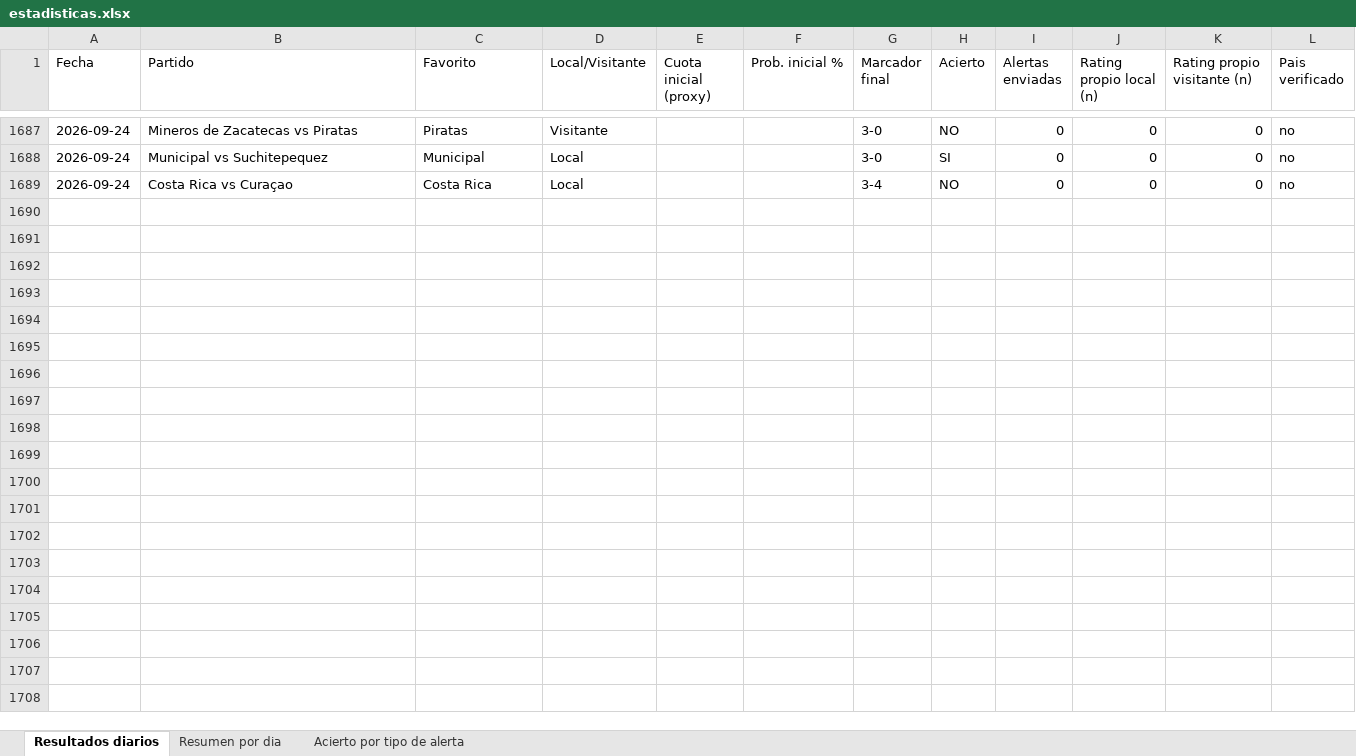
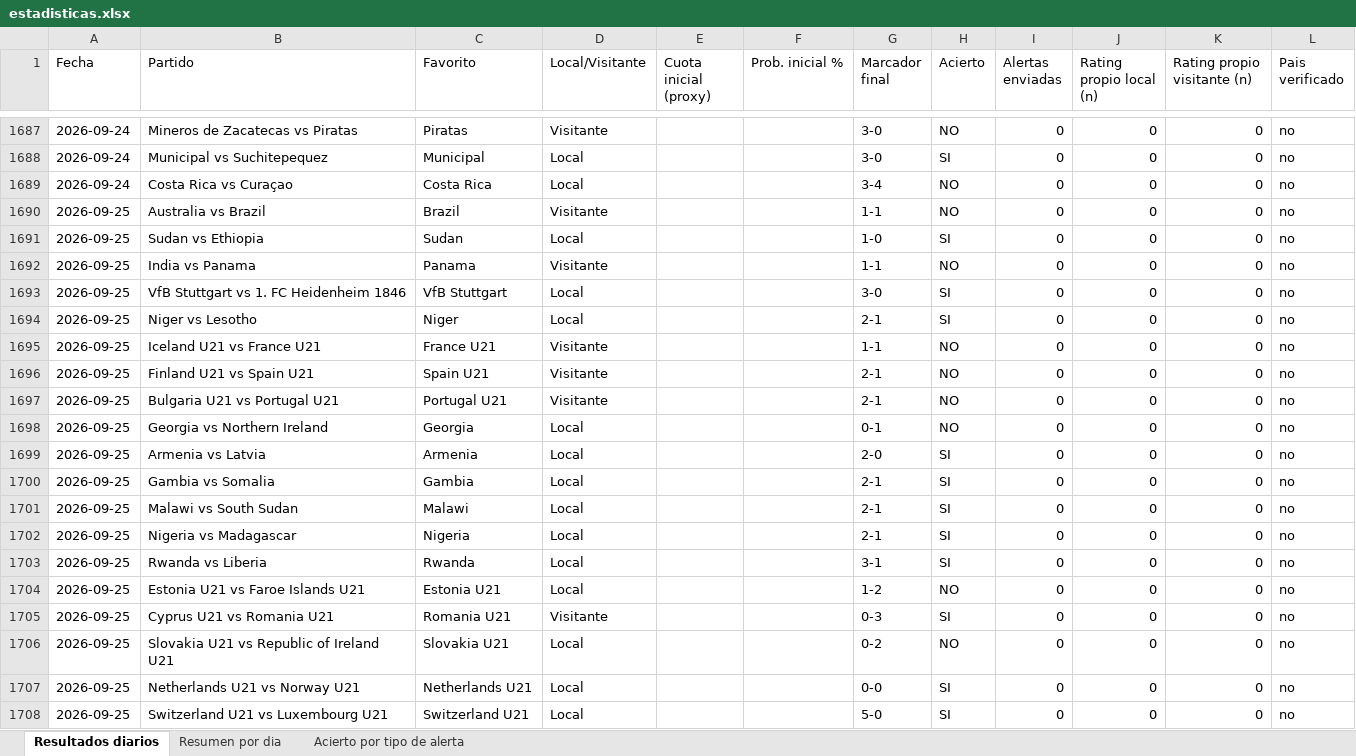
Before and after one commit to erikolivo/Mimoexcel, an Excel workbook: data/estadisticas.xlsx, sheet Resultados diarios, drawn as a sheet; only a part is shown, gaps mark what is left out; values as stored, in another font and other column widths than the file's, no borders; the diff covers the shown part only; the diff names each change by its address in the sheet, - before the commit and + after, or states it on an @@ line.

```diff
--- a/data/estadisticas.xlsx (sheet Resultados diarios)
+++ b/data/estadisticas.xlsx (sheet Resultados diarios)
+row 1690: 2026-09-25 | Australia vs Brazil | Brazil | Visitante |  |  | 1-1 | NO | 0 | 0 | 0 | no
+row 1691: 2026-09-25 | Sudan vs Ethiopia | Sudan | Local |  |  | 1-0 | SI | 0 | 0 | 0 | no
+row 1692: 2026-09-25 | India vs Panama | Panama | Visitante |  |  | 1-1 | NO | 0 | 0 | 0 | no
+row 1693: 2026-09-25 | VfB Stuttgart vs 1. FC Heidenheim 1846 | VfB Stuttgart | Local |  |  | 3-0 | SI | 0 | 0 | 0 | no
+row 1694: 2026-09-25 | Niger vs Lesotho | Niger | Local |  |  | 2-1 | SI | 0 | 0 | 0 | no
+row 1695: 2026-09-25 | Iceland U21 vs France U21 | France U21 | Visitante |  |  | 1-1 | NO | 0 | 0 | 0 | no
+row 1696: 2026-09-25 | Finland U21 vs Spain U21 | Spain U21 | Visitante |  |  | 2-1 | NO | 0 | 0 | 0 | no
+row 1697: 2026-09-25 | Bulgaria U21 vs Portugal U21 | Portugal U21 | Visitante |  |  | 2-1 | NO | 0 | 0 | 0 | no
+row 1698: 2026-09-25 | Georgia vs Northern Ireland | Georgia | Local |  |  | 0-1 | NO | 0 | 0 | 0 | no
+row 1699: 2026-09-25 | Armenia vs Latvia | Armenia | Local |  |  | 2-0 | SI | 0 | 0 | 0 | no
+row 1700: 2026-09-25 | Gambia vs Somalia | Gambia | Local |  |  | 2-1 | SI | 0 | 0 | 0 | no
+row 1701: 2026-09-25 | Malawi vs South Sudan | Malawi | Local |  |  | 2-1 | SI | 0 | 0 | 0 | no
+row 1702: 2026-09-25 | Nigeria vs Madagascar | Nigeria | Local |  |  | 2-1 | SI | 0 | 0 | 0 | no
+row 1703: 2026-09-25 | Rwanda vs Liberia | Rwanda | Local |  |  | 3-1 | SI | 0 | 0 | 0 | no
+row 1704: 2026-09-25 | Estonia U21 vs Faroe Islands U21 | Estonia U21 | Local |  |  | 1-2 | NO | 0 | 0 | 0 | no
+row 1705: 2026-09-25 | Cyprus U21 vs Romania U21 | Romania U21 | Visitante |  |  | 0-3 | SI | 0 | 0 | 0 | no
+row 1706: 2026-09-25 | Slovakia U21 vs Republic of Ireland U21 | Slovakia U21 | Local |  |  | 0-2 | NO | 0 | 0 | 0 | no
+row 1707: 2026-09-25 | Netherlands U21 vs Norway U21 | Netherlands U21 | Local |  |  | 0-0 | SI | 0 | 0 | 0 | no
+row 1708: 2026-09-25 | Switzerland U21 vs Luxembourg U21 | Switzerland U21 | Local |  |  | 5-0 | SI | 0 | 0 | 0 | no
```
Also changed, not shown: 42 added rows elsewhere in this sheet, sheet Acierto por tipo de alerta, sheet Resumen por dia, 4 other files.
